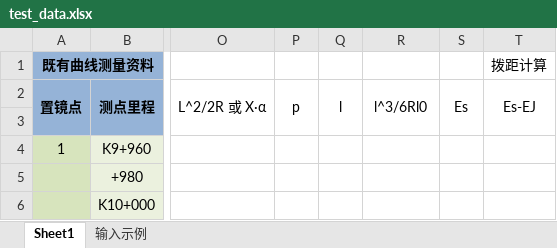
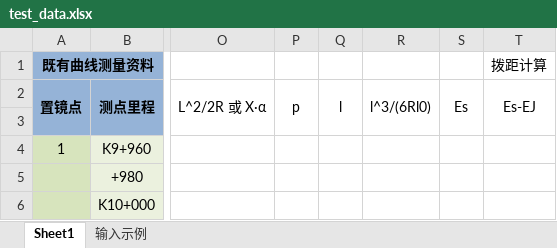
Before and after one commit to kakasearch/rtp, an Excel workbook: views/既有线拨距计算/test_data.xlsx, sheet Sheet1, drawn as a sheet; only a part is shown, gaps mark what is left out; values as stored, in another font and other column widths than the file's, no borders; charts and pictures not drawn; the diff names each change by its address in the sheet, - before the commit and + after, or states it on an @@ line.

```diff
--- a/views/既有线拨距计算/test_data.xlsx (sheet Sheet1)
+++ b/views/既有线拨距计算/test_data.xlsx (sheet Sheet1)
-R2: l^3/6Rl0
+R2: l^3/(6Rl0)
```
Also changed, not shown: views/既有线拨距计算/数据输入模板.xlsx, 1 other file.
